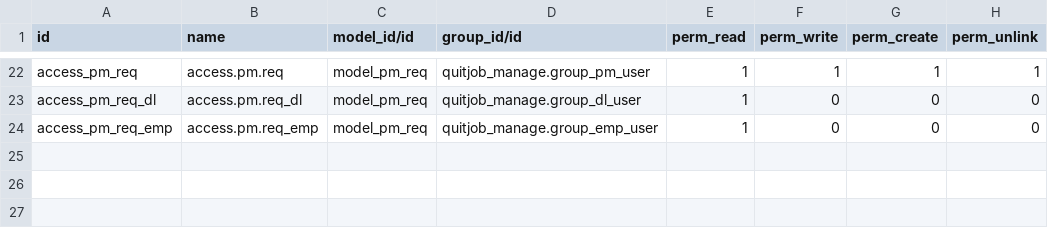
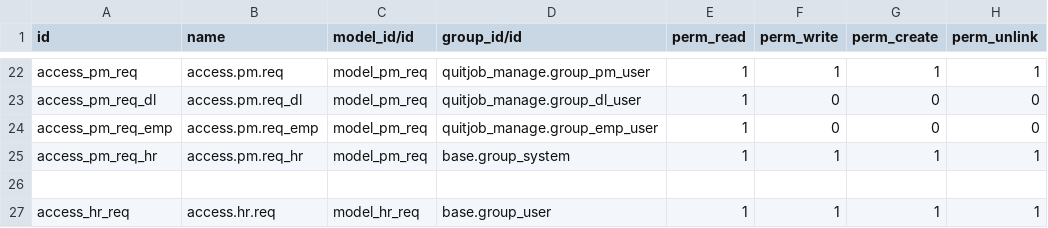
Before and after one commit to RhaegarPrin/quitjob, a CSV file: security/ir.model.access.csv, drawn as a sheet; only a part is shown, gaps mark what is left out; the diff names each change by its address in the sheet, - before the commit and + after, or states it on an @@ line.

```diff
--- a/security/ir.model.access.csv
+++ b/security/ir.model.access.csv
+row 25: access_pm_req_hr | access.pm.req_hr | model_pm_req | base.group_system | 1 | 1 | 1 | 1
+row 26: (empty)
+row 27: access_hr_req | access.hr.req | model_hr_req | base.group_user | 1 | 1 | 1 | 1
```
Also changed, not shown: 6 other files.
